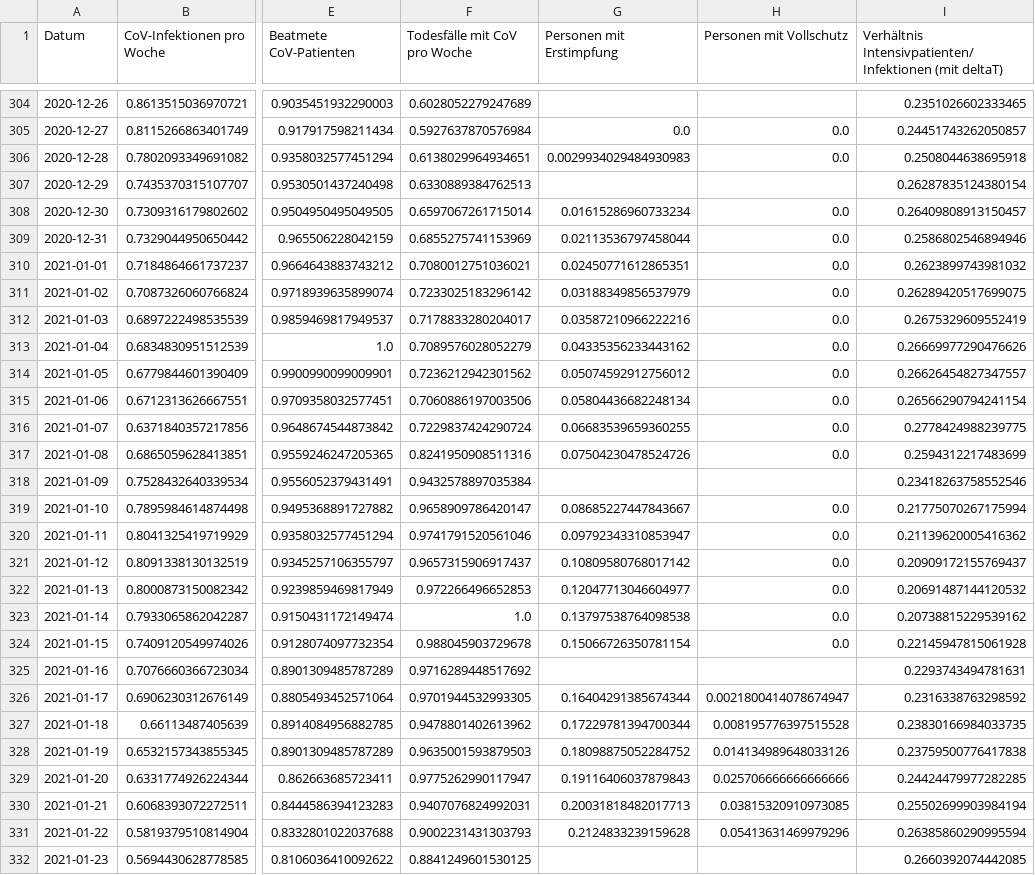
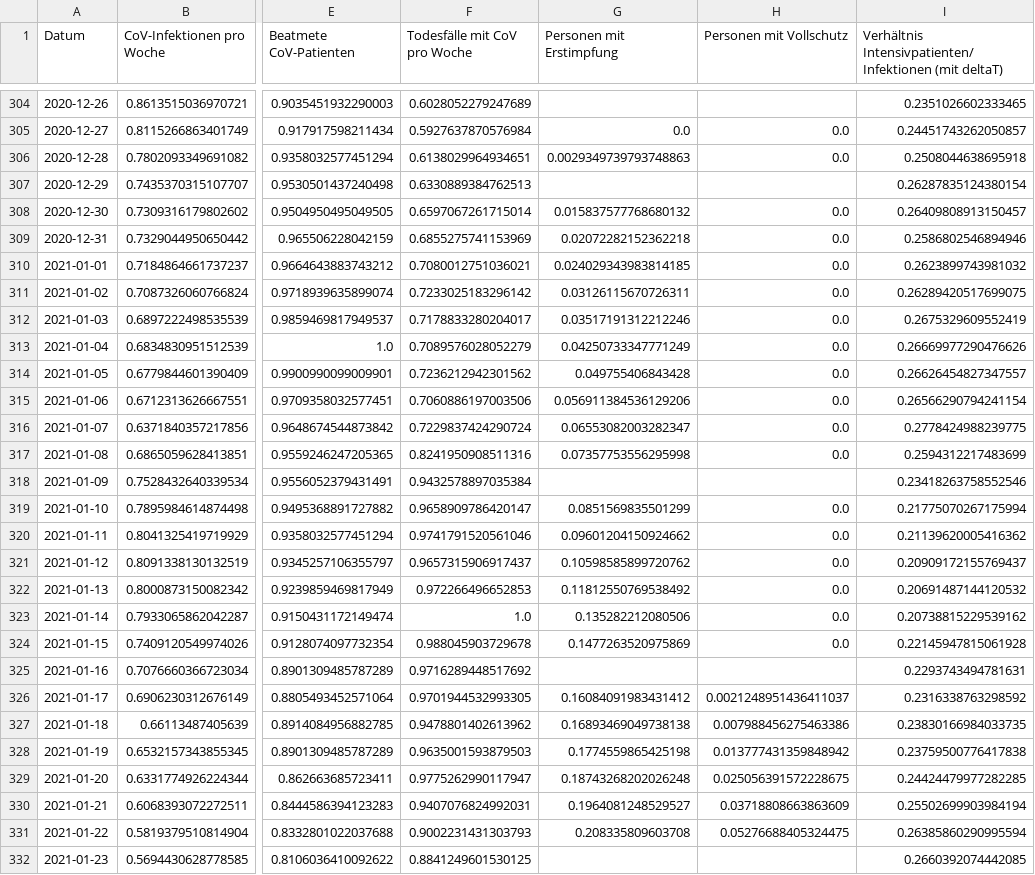
Before and after one commit to hodoi05/vaccinedata, a CSV file: data/df_all_min_max_scaled.csv, drawn as a sheet; only a part is shown, gaps mark what is left out; the diff covers the shown part only; the diff names each change by its address in the sheet, - before the commit and + after, or states it on an @@ line.

```diff
--- a/data/df_all_min_max_scaled.csv
+++ b/data/df_all_min_max_scaled.csv
-G306 (Personen mit Erstimpfung): 0.0029934029484930983
+G306 (Personen mit Erstimpfung): 0.0029349739793748863
-G308 (Personen mit Erstimpfung): 0.01615286960733234
+G308 (Personen mit Erstimpfung): 0.015837577768680132
-G309 (Personen mit Erstimpfung): 0.02113536797458044
+G309 (Personen mit Erstimpfung): 0.02072282152362218
-G310 (Personen mit Erstimpfung): 0.02450771612865351
+G310 (Personen mit Erstimpfung): 0.024029343983814185
-G311 (Personen mit Erstimpfung): 0.03188349856537979
+G311 (Personen mit Erstimpfung): 0.03126115670726311
-G312 (Personen mit Erstimpfung): 0.03587210966222216
+G312 (Personen mit Erstimpfung): 0.03517191312212246
-G313 (Personen mit Erstimpfung): 0.04335356233443162
+G313 (Personen mit Erstimpfung): 0.04250733347771249
-G314 (Personen mit Erstimpfung): 0.05074592912756012
+G314 (Personen mit Erstimpfung): 0.049755406843428
-G315 (Personen mit Erstimpfung): 0.05804436682248134
+G315 (Personen mit Erstimpfung): 0.056911384536129206
-G316 (Personen mit Erstimpfung): 0.06683539659360255
+G316 (Personen mit Erstimpfung): 0.06553082003282347
-G317 (Personen mit Erstimpfung): 0.07504230478524726
+G317 (Personen mit Erstimpfung): 0.07357753556295998
-G319 (Personen mit Erstimpfung): 0.08685227447843667
+G319 (Personen mit Erstimpfung): 0.0851569835501299
-G320 (Personen mit Erstimpfung): 0.09792343310853947
+G320 (Personen mit Erstimpfung): 0.09601204150924662
-G321 (Personen mit Erstimpfung): 0.10809580768017142
+G321 (Personen mit Erstimpfung): 0.10598585899720762
-G322 (Personen mit Erstimpfung): 0.12047713046604977
+G322 (Personen mit Erstimpfung): 0.11812550769538492
-G323 (Personen mit Erstimpfung): 0.13797538764098538
+G323 (Personen mit Erstimpfung): 0.135282212080506
-G324 (Personen mit Erstimpfung): 0.15066726350781154
+G324 (Personen mit Erstimpfung): 0.1477263520975869
-G326 (Personen mit Erstimpfung): 0.16404291385674344
+G326 (Personen mit Erstimpfung): 0.16084091983431412
-H326 (Personen mit Vollschutz): 0.0021800414078674947
+H326 (Personen mit Vollschutz): 0.0021248951436411037
-G327 (Personen mit Erstimpfung): 0.17229781394700344
+G327 (Personen mit Erstimpfung): 0.16893469049738138
-H327 (Personen mit Vollschutz): 0.008195776397515528
+H327 (Personen mit Vollschutz): 0.007988456275463386
-G328 (Personen mit Erstimpfung): 0.18098875052284752
+G328 (Personen mit Erstimpfung): 0.1774559865425198
-H328 (Personen mit Vollschutz): 0.014134989648033126
+H328 (Personen mit Vollschutz): 0.013777431359848942
-G329 (Personen mit Erstimpfung): 0.19116406037879843
+G329 (Personen mit Erstimpfung): 0.18743268202026248
-H329 (Personen mit Vollschutz): 0.025706666666666666
+H329 (Personen mit Vollschutz): 0.025056391572228675
-G330 (Personen mit Erstimpfung): 0.20031818482017713
+G330 (Personen mit Erstimpfung): 0.1964081248529527
-H330 (Personen mit Vollschutz): 0.03815320910973085
+H330 (Personen mit Vollschutz): 0.03718808663863609
-G331 (Personen mit Erstimpfung): 0.2124833239159628
+G331 (Personen mit Erstimpfung): 0.208335809603708
-H331 (Personen mit Vollschutz): 0.05413631469979296
+H331 (Personen mit Vollschutz): 0.05276688405324475
```
Also changed, not shown: 92 edited cells elsewhere in this file, data/df_all.csv, 1 other file.
